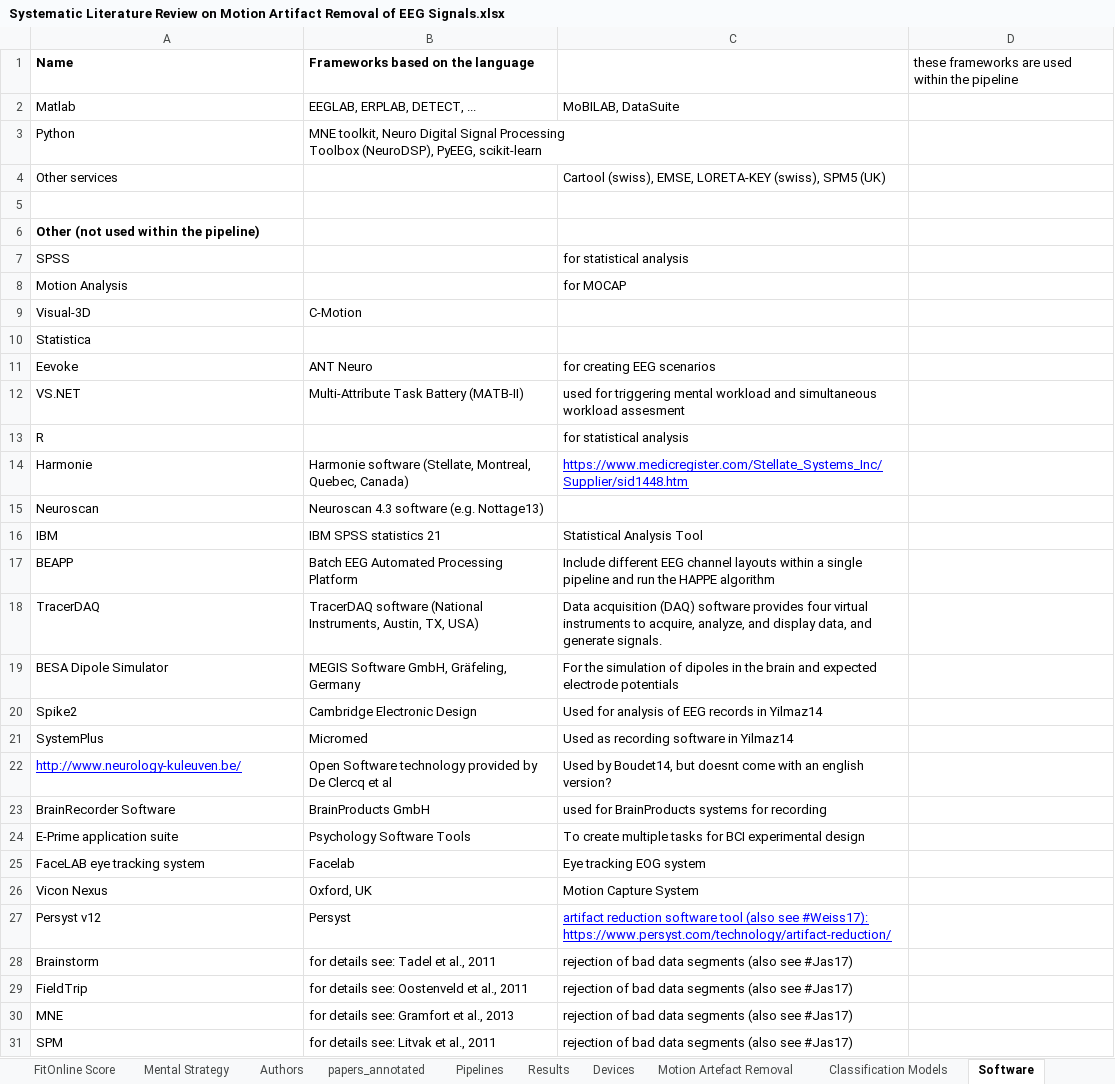
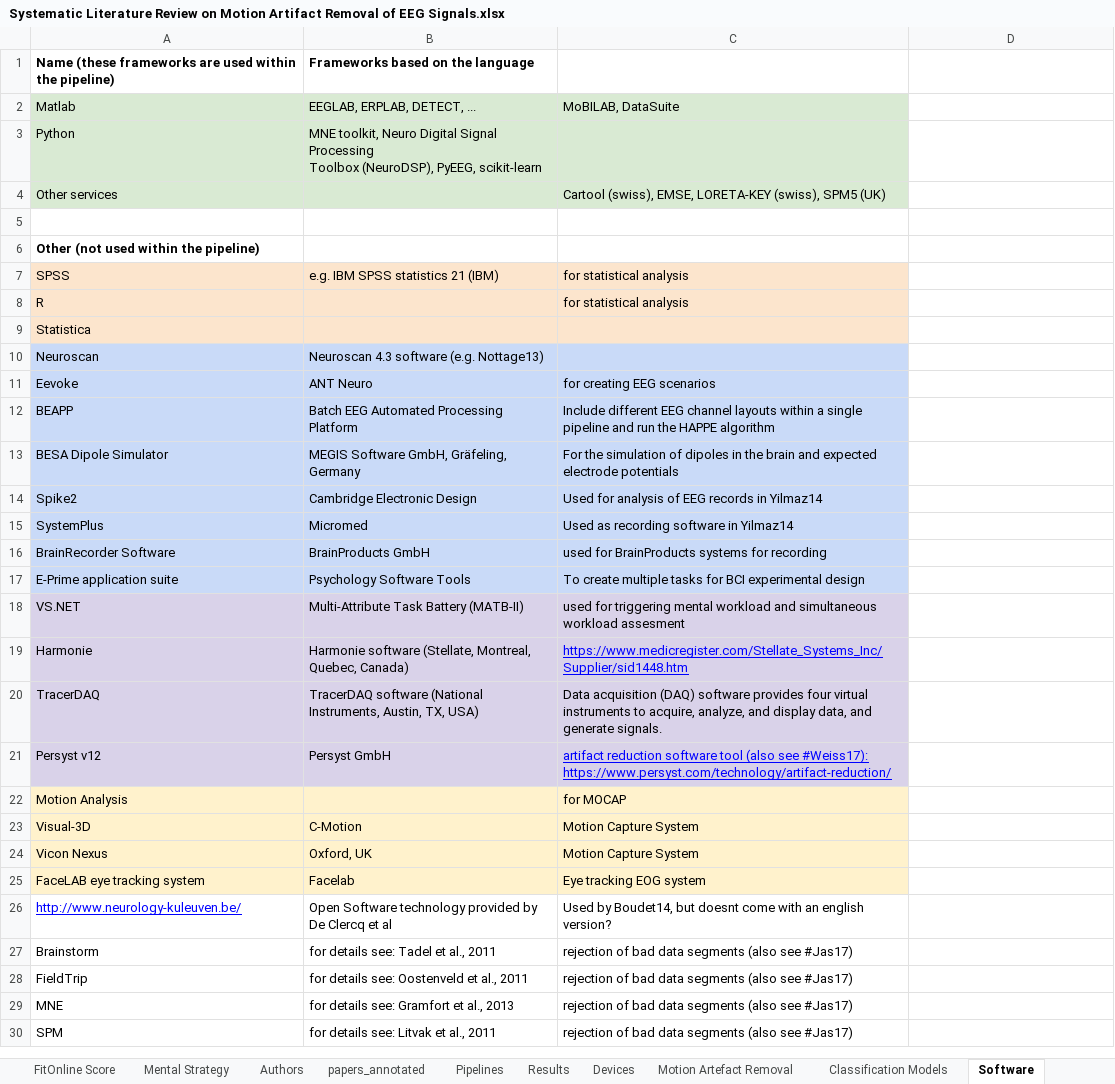
Before and after one commit to iot-salzburg/SLR_on_motion_artifact_reduction_for_BCI, an Excel workbook: Systematic Literature Review on Motion Artifact Removal of EEG Signals.xlsx, sheet Software, drawn as a sheet; only a part is shown; values as stored, in another font and other column widths than the file's, no borders; charts and pictures not drawn; removed rows and columns are numbered as before the commit, all else as after; ↵ is a line break in a cell; the diff covers the shown part only; the diff names each change by its address in the sheet, - before the commit and + after, or states it on an @@ line.

```diff
--- a/Systematic Literature Review on Motion Artifact Removal of EEG Signals.xlsx (sheet Software)
+++ b/Systematic Literature Review on Motion Artifact Removal of EEG Signals.xlsx (sheet Software)
-row 1: Name | Frameworks based on the language |  | these frameworks are used within the pipeline
+row 1: Name (these frameworks are used within the pipeline) | Frameworks based on the language
-A2:C4 fill: none
+A2:C4 fill: #D9EAD3
-A7:C7 fill: none
+A7:C7 fill: #FCE5CD
-B7: (empty)
+B7: e.g. IBM SPSS statistics 21 (IBM)
-row 9: Visual-3D | C-Motion
@@ row 13 moved to row 8: R @@
-A9:C9 fill: none
+A9:C9 fill: #FCE5CD
@@ row 15 moved to row 10: Neuroscan @@
-A11:C11 fill: none
+A11:C11 fill: #C9DAF8
-row 16: IBM | IBM SPSS statistics 21 | Statistical Analysis Tool
-A12:C12 fill: none
+A12:C12 fill: #C9DAF8
-A13:C15 fill: none
+A13:C15 fill: #C9DAF8
-A16:C17 fill: none
+A16:C17 fill: #C9DAF8
@@ row 12 moved to row 18: VS.NET @@
@@ row 14 moved to row 19: Harmonie @@
@@ row 18 moved to row 20: TracerDAQ @@
+row 21: Persyst v12 | Persyst GmbH | artifact reduction software tool (also see #Weiss17): ↵ https://www.persyst.com/technology/artifact-reduction/
@@ row 8 moved to row 22: Motion Analysis @@
+row 23: Visual-3D | C-Motion | Motion Capture System
@@ row 26 moved to row 24: Vicon Nexus @@
-A25:C25 fill: none
+A25:C25 fill: #FFF2CC
-row 27: Persyst v12 | Persyst | artifact reduction software tool (also see #Weiss17): ↵ https://www.persyst.com/technology/artifact-reduction/
@@ row 22 moved to row 26: http://www.neurology-kuleuven.be/ @@
```
Also changed, not shown: 1 removed row and cell formats elsewhere in this sheet, sheet Pipelines, sheet Research Gap, sheet Devices, sheet Authors, sheet Consensus, sheet Classification Models, 9 other files.
